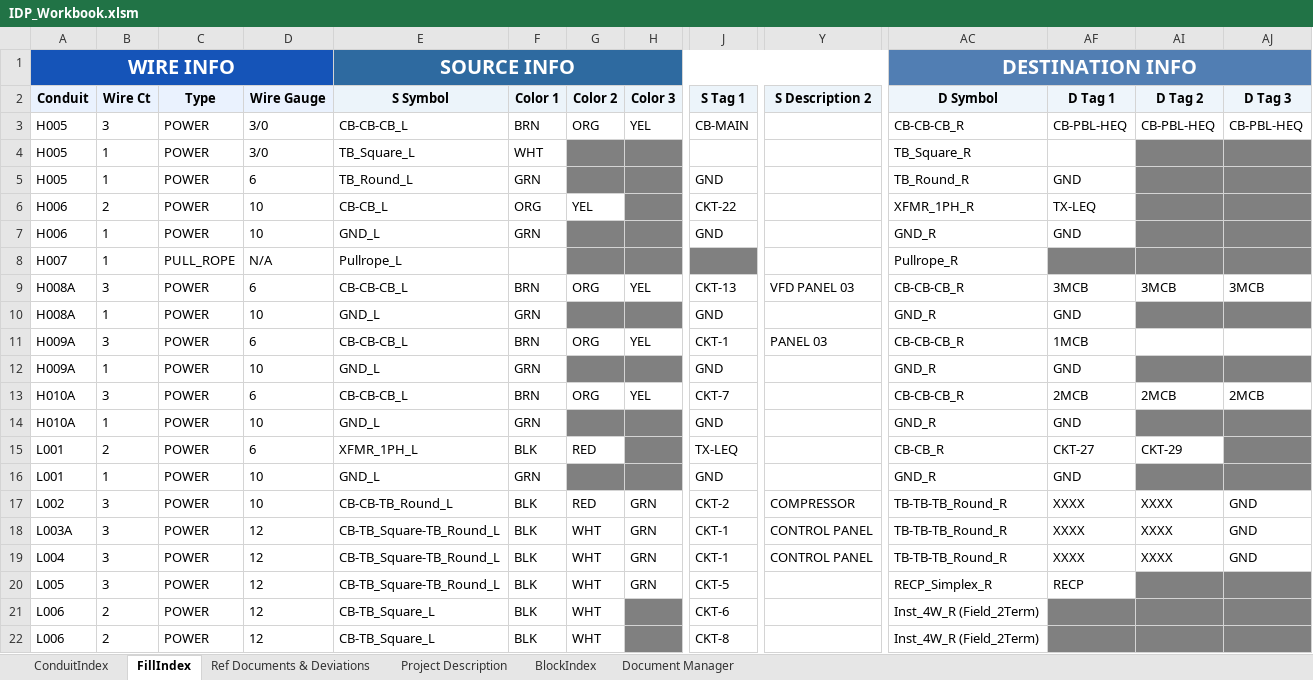
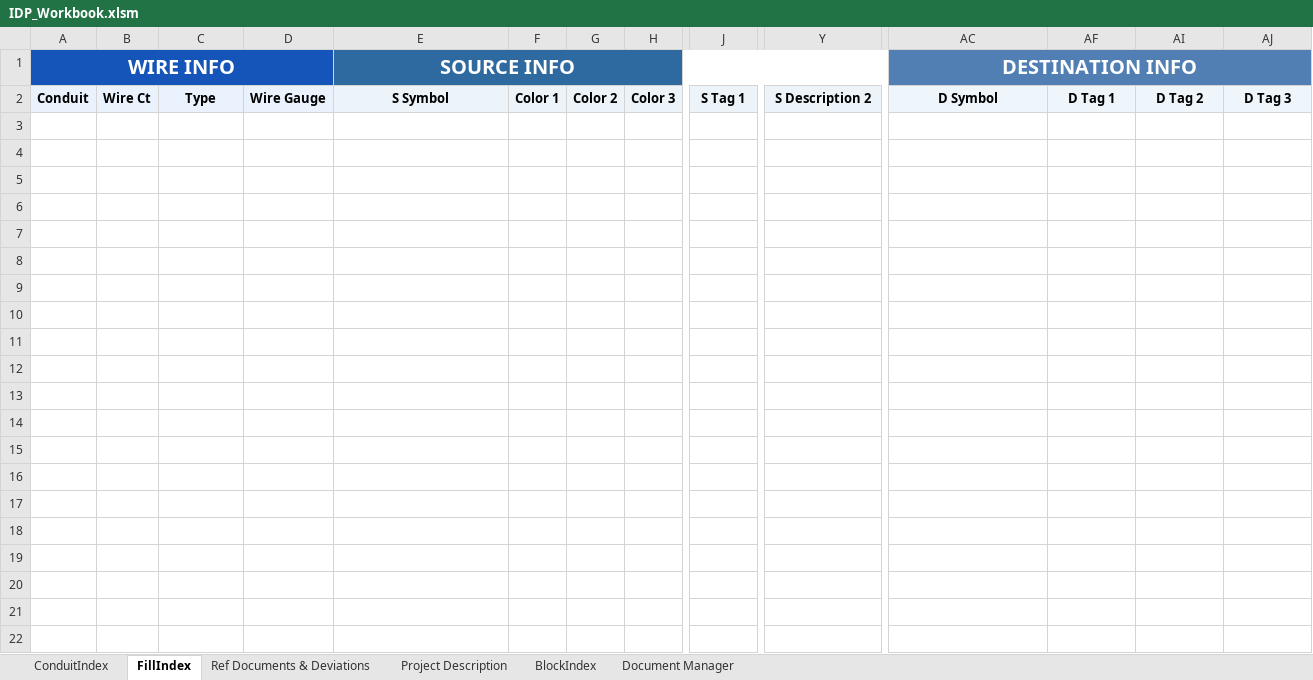
Before and after one commit to PattonZeppWater/LISA-Excel, an Excel workbook: Workbook/IDP_Workbook.xlsm, sheet FillIndex, drawn as a sheet; only a part is shown, gaps mark what is left out; values as stored, in another font and other column widths than the file's, no borders; conditional formats not drawn; 1 other sheet too large or unreadable and not compared; rows hold the shown columns only; the diff covers the shown part only; the diff names each change by its address in the sheet, - before the commit and + after, or states it on an @@ line.

```diff
--- a/Workbook/IDP_Workbook.xlsm (sheet FillIndex)
+++ b/Workbook/IDP_Workbook.xlsm (sheet FillIndex)
-row 3: H005 | 3 | POWER | 3/0 | CB-CB-CB_L | BRN | ORG | YEL | CB-MAIN |  | CB-CB-CB_R | CB-PBL-HEQ | CB-PBL-HEQ | CB-PBL-HEQ
-row 4: H005 | 1 | POWER | 3/0 | TB_Square_L | WHT |  |  |  |  | TB_Square_R
-row 5: H005 | 1 | POWER | 6 | TB_Round_L | GRN |  |  | GND |  | TB_Round_R | GND
-row 6: H006 | 2 | POWER | 10 | CB-CB_L | ORG | YEL |  | CKT-22 |  | XFMR_1PH_R | TX-LEQ
-row 7: H006 | 1 | POWER | 10 | GND_L | GRN |  |  | GND |  | GND_R | GND
-row 8: H007 | 1 | PULL_ROPE | N/A | Pullrope_L |  |  |  |  |  | Pullrope_R
-row 9: H008A | 3 | POWER | 6 | CB-CB-CB_L | BRN | ORG | YEL | CKT-13 | VFD PANEL 03 | CB-CB-CB_R | 3MCB | 3MCB | 3MCB
-row 10: H008A | 1 | POWER | 10 | GND_L | GRN |  |  | GND |  | GND_R | GND
-row 11: H009A | 3 | POWER | 6 | CB-CB-CB_L | BRN | ORG | YEL | CKT-1 | PANEL 03 | CB-CB-CB_R | 1MCB
-row 12: H009A | 1 | POWER | 10 | GND_L | GRN |  |  | GND |  | GND_R | GND
-row 13: H010A | 3 | POWER | 6 | CB-CB-CB_L | BRN | ORG | YEL | CKT-7 |  | CB-CB-CB_R | 2MCB | 2MCB | 2MCB
-row 14: H010A | 1 | POWER | 10 | GND_L | GRN |  |  | GND |  | GND_R | GND
-row 15: L001 | 2 | POWER | 6 | XFMR_1PH_L | BLK | RED |  | TX-LEQ |  | CB-CB_R | CKT-27 | CKT-29
-row 16: L001 | 1 | POWER | 10 | GND_L | GRN |  |  | GND |  | GND_R | GND
-row 17: L002 | 3 | POWER | 10 | CB-CB-TB_Round_L | BLK | RED | GRN | CKT-2 | COMPRESSOR | TB-TB-TB_Round_R | XXXX | XXXX | GND
-row 18: L003A | 3 | POWER | 12 | CB-TB_Square-TB_Round_L | BLK | WHT | GRN | CKT-1 | CONTROL PANEL | TB-TB-TB_Round_R | XXXX | XXXX | GND
-row 19: L004 | 3 | POWER | 12 | CB-TB_Square-TB_Round_L | BLK | WHT | GRN | CKT-1 | CONTROL PANEL | TB-TB-TB_Round_R | XXXX | XXXX | GND
-row 20: L005 | 3 | POWER | 12 | CB-TB_Square-TB_Round_L | BLK | WHT | GRN | CKT-5 |  | RECP_Simplex_R | RECP
-row 21: L006 | 2 | POWER | 12 | CB-TB_Square_L | BLK | WHT |  | CKT-6 |  | Inst_4W_R (Field_2Term)
-row 22: L006 | 2 | POWER | 12 | CB-TB_Square_L | BLK | WHT |  | CKT-8 |  | Inst_4W_R (Field_2Term)
```
Also changed, not shown: 25 removed rows elsewhere in this sheet, sheet ConduitIndex, sheet Ref Documents & Deviations, sheet Project Description, hidden cells.
